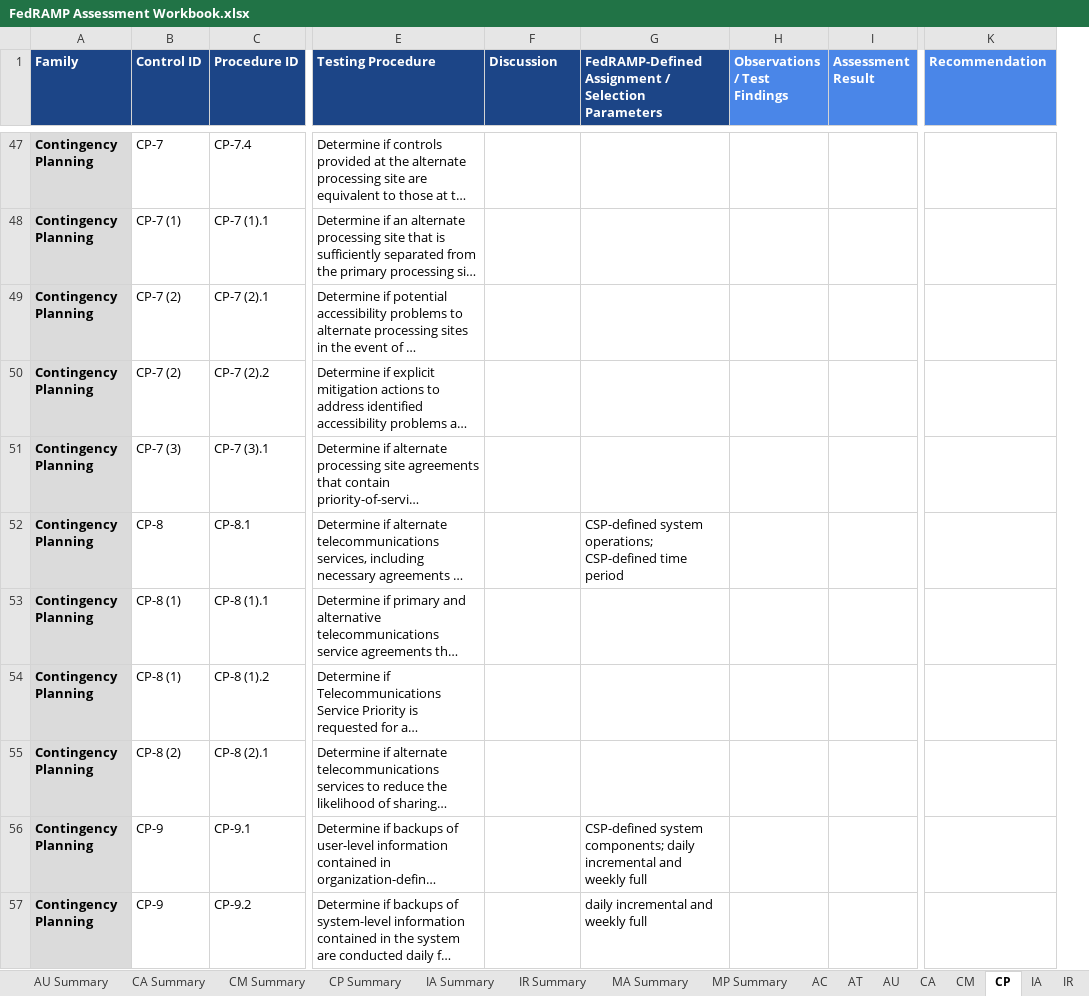
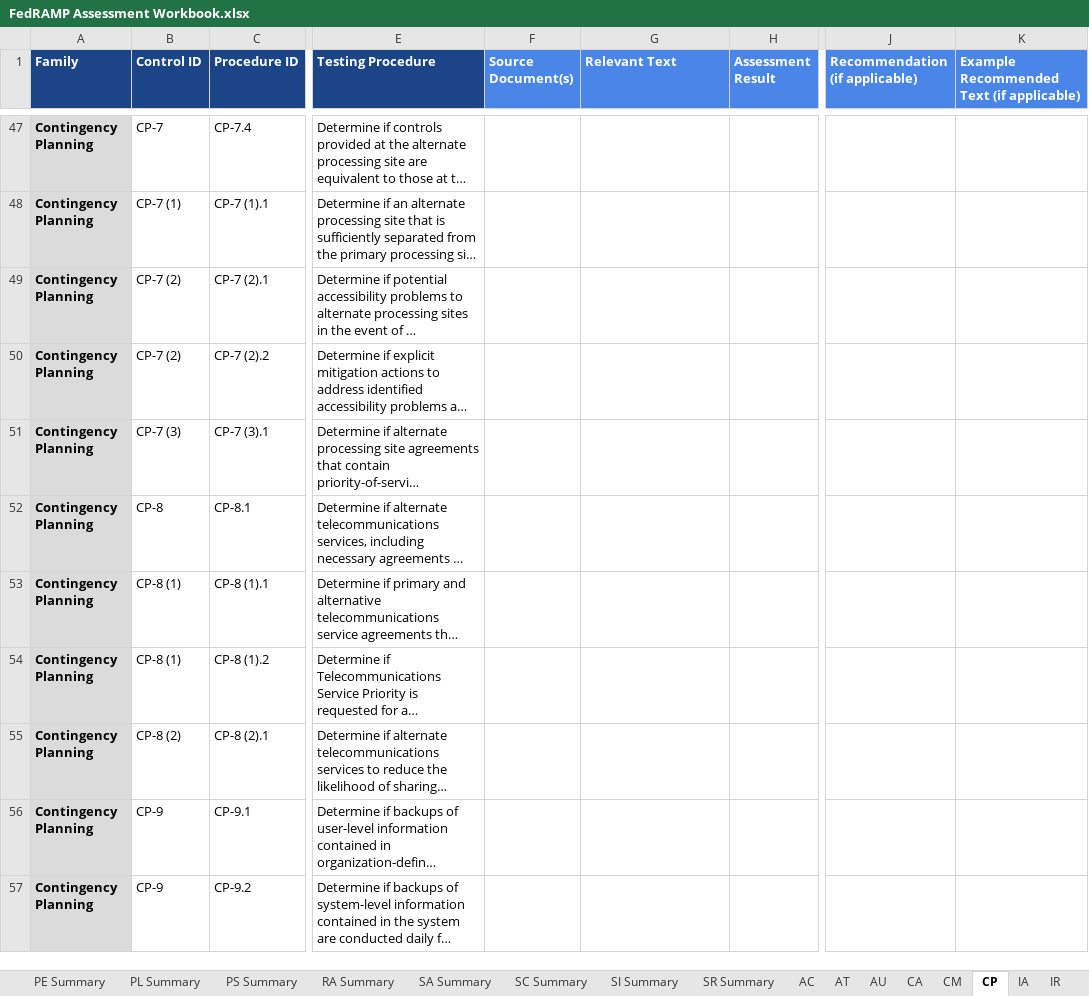
Before and after one commit to ajigarjian/Alchemy, an Excel workbook: AlchemyApp/static/SRC_Innovation_Documents/FedRAMP Assessment Workbook.xlsx, sheet CP, drawn as a sheet; only a part is shown, gaps mark what is left out; long unchanged cells end in …; values as stored, in another font and other column widths than the file's, no borders; charts and pictures and conditional formats not drawn; removed rows and columns are numbered as before the commit, all else as after; the diff covers the shown part only; the diff names each change by its address in the sheet, - before the commit and + after, or states it on an @@ line.

```diff
--- a/AlchemyApp/static/SRC_Innovation_Documents/FedRAMP Assessment Workbook.xlsx (sheet CP)
+++ b/AlchemyApp/static/SRC_Innovation_Documents/FedRAMP Assessment Workbook.xlsx (sheet CP)
+sheet tab: PE Summary
+sheet tab: PL Summary
+sheet tab: PS Summary
+sheet tab: RA Summary
+sheet tab: SA Summary
+sheet tab: SC Summary
+sheet tab: SI Summary
+sheet tab: SR Summary
-column H (Observations / Test Findings), empty
+column J (Recommendation (if applicable)), empty
-F1: Discussion
+F1: Source Document(s)
-F1:G1 fill: #1C4587
+F1:G1 fill: #4A86E8
-G1: FedRAMP-Defined Assignment / Selection Parameters
+G1: Relevant Text
-K1: Recommendation
+K1: Example Recommended Text (if applicable)
-G52 (Relevant Text): CSP-defined system operations; CSP-defined time period
+G52 (Relevant Text): (empty)
-G56 (Relevant Text): CSP-defined system components; daily incremental and weekly full
+G56 (Relevant Text): (empty)
-G57 (Relevant Text): daily incremental and weekly full
+G57 (Relevant Text): (empty)
```
Also changed, not shown: 26 edited cells elsewhere in this sheet, sheet Overall Summary, sheet IR, sheet AC, sheet MA, sheet CM, sheet AU, 5 more sheets, other sheet tabs, formulas that keep their value, charts or pictures, 28 other files.
